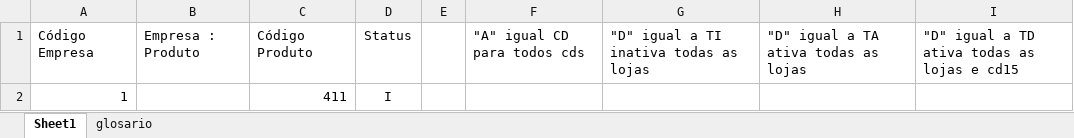
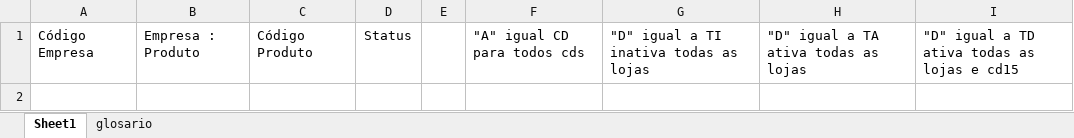
Before and after one commit to sgrimush-ops/Equipes_Agentes, an Excel workbook: Aplicativos/GAM/bd_entrada/mix.xlsx, sheet Sheet1, drawn as a sheet; values as stored, in another font and other column widths than the file's, no borders; the diff names each change by its address in the sheet, - before the commit and + after, or states it on an @@ line.

```diff
--- a/Aplicativos/GAM/bd_entrada/mix.xlsx (sheet Sheet1)
+++ b/Aplicativos/GAM/bd_entrada/mix.xlsx (sheet Sheet1)
-row 2: 1 |  | 411 | I
```
Also changed, not shown: 2 other files.
